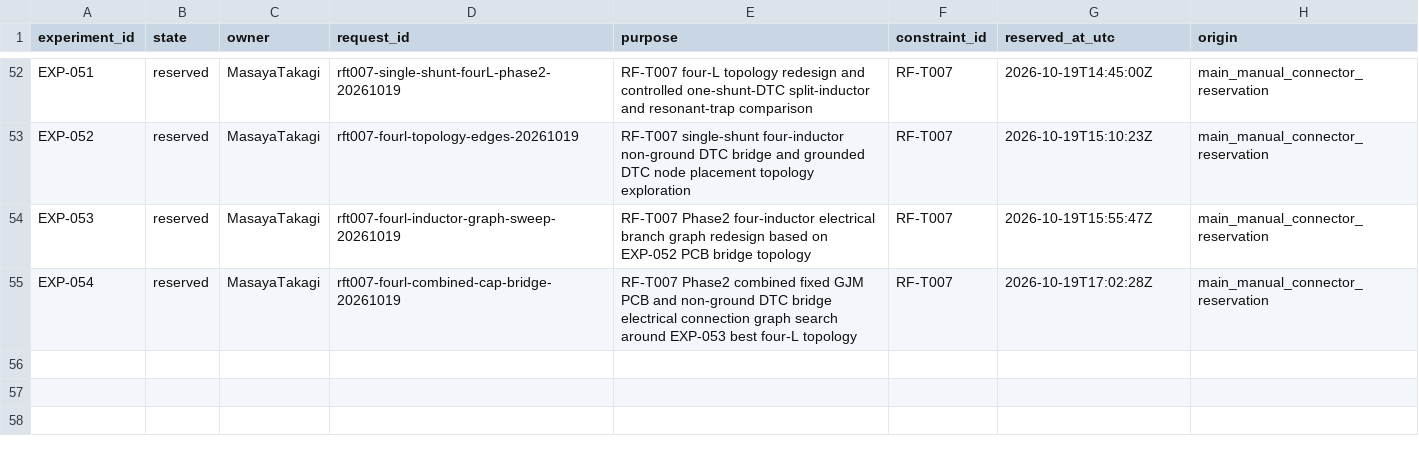
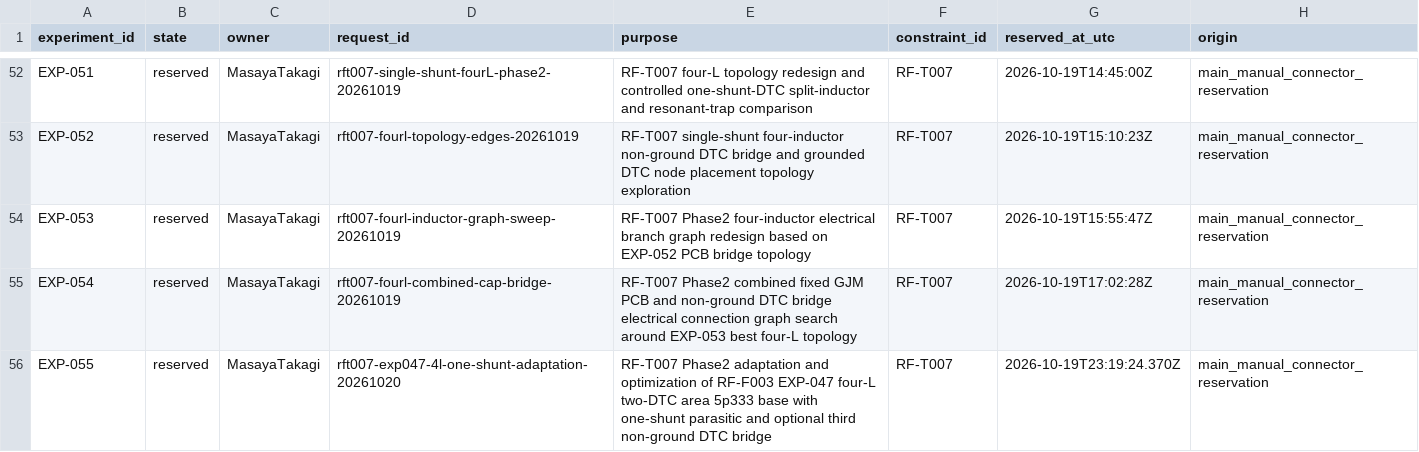
Before and after one commit to miyabimm/reconfigurable-rf-lpf-research, a CSV file: data/experiment_number_registry.csv, drawn as a sheet; only a part is shown, gaps mark what is left out.

Commit message:
Reserve EXP-055 for RF-T007 EXP-047 4L adaptation

```diff
--- a/data/experiment_number_registry.csv
+++ b/data/experiment_number_registry.csv
@@ -55 +55,2 @@ EXP-053,reserved,MasayaTakagi,rft007-fourl-inductor-graph-sweep-20261019,RF-T007
 EXP-054,reserved,MasayaTakagi,rft007-fourl-combined-cap-bridge-20261019,RF-T007 Phase2 combined fixed GJM PCB and non-ground DTC bridge electrical connection graph search around EXP-053 best four-L topology,RF-T007,2026-10-19T17:02:28Z,main_manual_connector_reservation
+EXP-055,reserved,MasayaTakagi,rft007-exp047-4l-one-shunt-adaptation-20261020,RF-T007 Phase2 adaptation and optimization of RF-F003 EXP-047 four-L two-DTC area 5p333 base with one-shunt parasitic and optional third non-ground DTC bridge,RF-T007,2026-10-19T23:19:24.370Z,main_manual_connector_reservation
```
